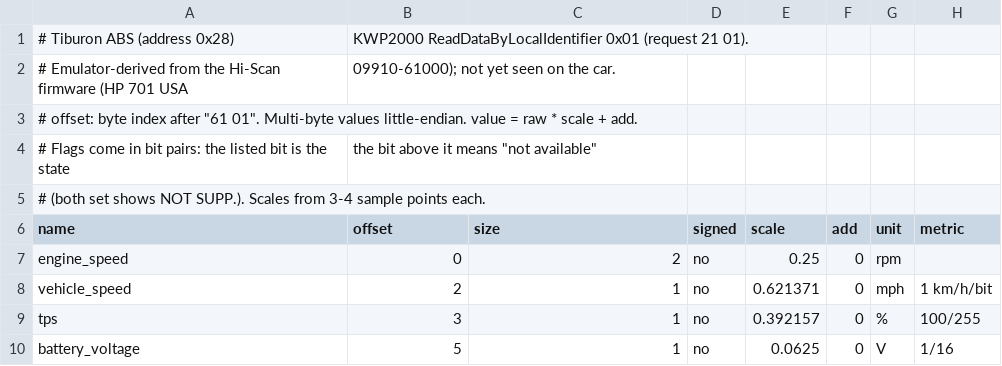
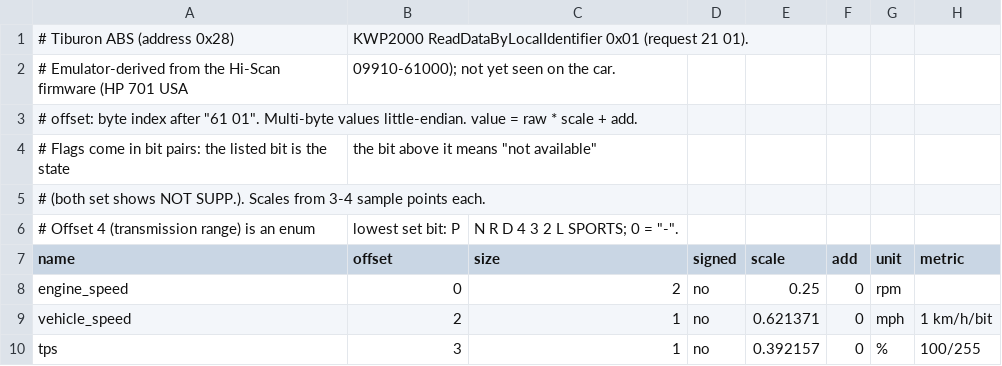
Before and after one commit to dezemand/cascade-rs, a CSV file: protocol/tiburon-2003-abs-current-data.csv, drawn as a sheet; only a part is shown; the shorter side is filled out with more unchanged rows; the diff names each change by its address in the sheet, - before the commit and + after, or states it on an @@ line.

Commit message:
Serial K-line interface for the emulator, GUI adapter option; SRS/ABS/ident protocol findings
SerialKLine ports iface_kl_tty (echo ring, BREAK init, line clock); runner IfaceKind::Custom; GUI Adapter line option with port list; ROM-gated firmware-over-pty test. kdiag labels SRS codes current/history. Untested on hardware.

```diff
--- a/protocol/tiburon-2003-abs-current-data.csv
+++ b/protocol/tiburon-2003-abs-current-data.csv
+row 6: # Offset 4 (transmission range) is an enum | lowest set bit: P | N R D 4 3 2 L SPORTS; 0 = "-".
```
Also changed, not shown: 13 other files.
